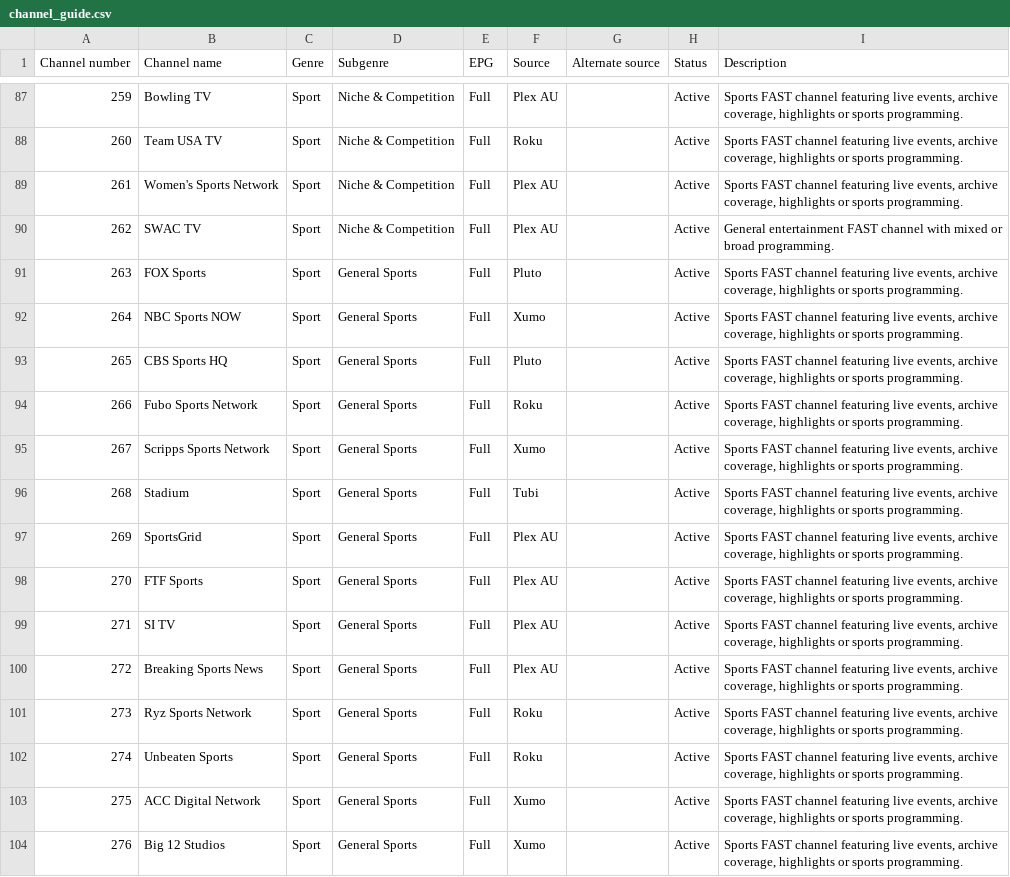
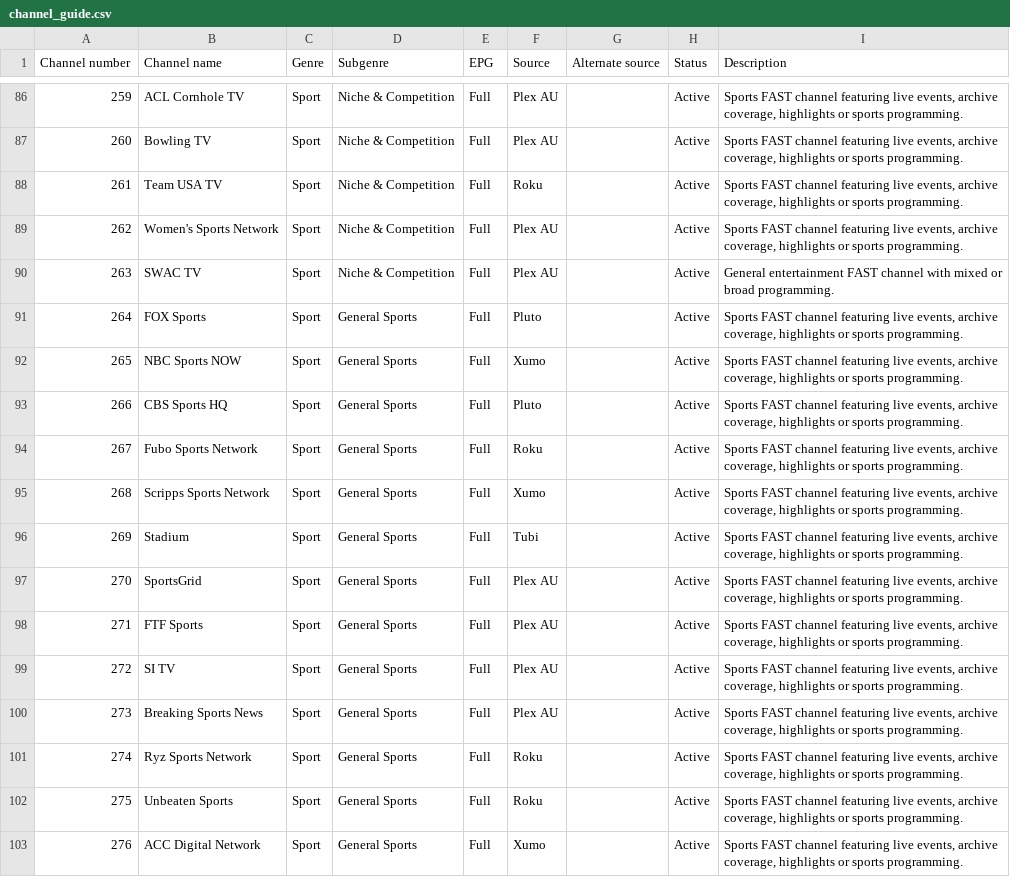
Before and after one commit to safetyblade/autv, a CSV file: channel_guide.csv, drawn as a sheet; only a part is shown, gaps mark what is left out; the diff covers the shown part only.

```diff
--- a/channel_guide.csv
+++ b/channel_guide.csv
@@ -87,18 +86,18 @@ Channel number,Channel name,Genre,Subgenre,EPG,Source,Alternate source,Status,De
-259,Bowling TV,Sport,Niche & Competition,Full,Plex AU,,Active,"Sports FAST channel featuring live events, archive coverage, highlights or sports programming."
-260,Team USA TV,Sport,Niche & Competition,Full,Roku,,Active,"Sports FAST channel featuring live events, archive coverage, highlights or sports programming."
-261,Women's Sports Network,Sport,Niche & Competition,Full,Plex AU,,Active,"Sports FAST channel featuring live events, archive coverage, highlights or sports programming."
-262,SWAC TV,Sport,Niche & Competition,Full,Plex AU,,Active,General entertainment FAST channel with mixed or broad programming.
-263,FOX Sports,Sport,General Sports,Full,Pluto,,Active,"Sports FAST channel featuring live events, archive coverage, highlights or sports programming."
-264,NBC Sports NOW,Sport,General Sports,Full,Xumo,,Active,"Sports FAST channel featuring live events, archive coverage, highlights or sports programming."
-265,CBS Sports HQ,Sport,General Sports,Full,Pluto,,Active,"Sports FAST channel featuring live events, archive coverage, highlights or sports programming."
-266,Fubo Sports Network,Sport,General Sports,Full,Roku,,Active,"Sports FAST channel featuring live events, archive coverage, highlights or sports programming."
-267,Scripps Sports Network,Sport,General Sports,Full,Xumo,,Active,"Sports FAST channel featuring live events, archive coverage, highlights or sports programming."
-268,Stadium,Sport,General Sports,Full,Tubi,,Active,"Sports FAST channel featuring live events, archive coverage, highlights or sports programming."
-269,SportsGrid,Sport,General Sports,Full,Plex AU,,Active,"Sports FAST channel featuring live events, archive coverage, highlights or sports programming."
-270,FTF Sports,Sport,General Sports,Full,Plex AU,,Active,"Sports FAST channel featuring live events, archive coverage, highlights or sports programming."
-271,SI TV,Sport,General Sports,Full,Plex AU,,Active,"Sports FAST channel featuring live events, archive coverage, highlights or sports programming."
-272,Breaking Sports News,Sport,General Sports,Full,Plex AU,,Active,"Sports FAST channel featuring live events, archive coverage, highlights or sports programming."
-273,Ryz Sports Network,Sport,General Sports,Full,Roku,,Active,"Sports FAST channel featuring live events, archive coverage, highlights or sports programming."
-274,Unbeaten Sports,Sport,General Sports,Full,Roku,,Active,"Sports FAST channel featuring live events, archive coverage, highlights or sports programming."
-275,ACC Digital Network,Sport,General Sports,Full,Xumo,,Active,"Sports FAST channel featuring live events, archive coverage, highlights or sports programming."
-276,Big 12 Studios,Sport,General Sports,Full,Xumo,,Active,"Sports FAST channel featuring live events, archive coverage, highlights or sports programming."
+259,ACL Cornhole TV,Sport,Niche & Competition,Full,Plex AU,,Active,"Sports FAST channel featuring live events, archive coverage, highlights or sports programming."
+260,Bowling TV,Sport,Niche & Competition,Full,Plex AU,,Active,"Sports FAST channel featuring live events, archive coverage, highlights or sports programming."
+261,Team USA TV,Sport,Niche & Competition,Full,Roku,,Active,"Sports FAST channel featuring live events, archive coverage, highlights or sports programming."
+262,Women's Sports Network,Sport,Niche & Competition,Full,Plex AU,,Active,"Sports FAST channel featuring live events, archive coverage, highlights or sports programming."
+263,SWAC TV,Sport,Niche & Competition,Full,Plex AU,,Active,General entertainment FAST channel with mixed or broad programming.
+264,FOX Sports,Sport,General Sports,Full,Pluto,,Active,"Sports FAST channel featuring live events, archive coverage, highlights or sports programming."
+265,NBC Sports NOW,Sport,General Sports,Full,Xumo,,Active,"Sports FAST channel featuring live events, archive coverage, highlights or sports programming."
+266,CBS Sports HQ,Sport,General Sports,Full,Pluto,,Active,"Sports FAST channel featuring live events, archive coverage, highlights or sports programming."
+267,Fubo Sports Network,Sport,General Sports,Full,Roku,,Active,"Sports FAST channel featuring live events, archive coverage, highlights or sports programming."
+268,Scripps Sports Network,Sport,General Sports,Full,Xumo,,Active,"Sports FAST channel featuring live events, archive coverage, highlights or sports programming."
+269,Stadium,Sport,General Sports,Full,Tubi,,Active,"Sports FAST channel featuring live events, archive coverage, highlights or sports programming."
+270,SportsGrid,Sport,General Sports,Full,Plex AU,,Active,"Sports FAST channel featuring live events, archive coverage, highlights or sports programming."
+271,FTF Sports,Sport,General Sports,Full,Plex AU,,Active,"Sports FAST channel featuring live events, archive coverage, highlights or sports programming."
+272,SI TV,Sport,General Sports,Full,Plex AU,,Active,"Sports FAST channel featuring live events, archive coverage, highlights or sports programming."
+273,Breaking Sports News,Sport,General Sports,Full,Plex AU,,Active,"Sports FAST channel featuring live events, archive coverage, highlights or sports programming."
+274,Ryz Sports Network,Sport,General Sports,Full,Roku,,Active,"Sports FAST channel featuring live events, archive coverage, highlights or sports programming."
+275,Unbeaten Sports,Sport,General Sports,Full,Roku,,Active,"Sports FAST channel featuring live events, archive coverage, highlights or sports programming."
+276,ACC Digital Network,Sport,General Sports,Full,Xumo,,Active,"Sports FAST channel featuring live events, archive coverage, highlights or sports programming."
```
Also changed, not shown: 3 added rows, 1 removed row and 67 edited cells elsewhere in this file.
